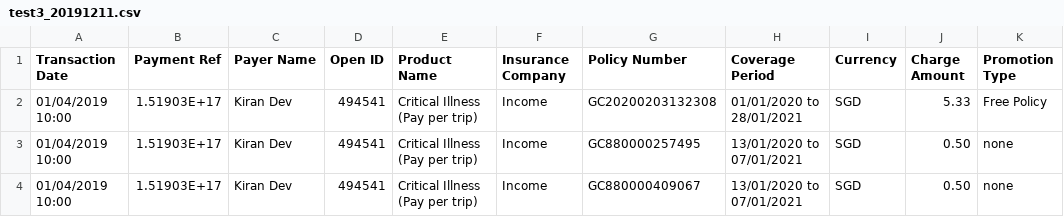
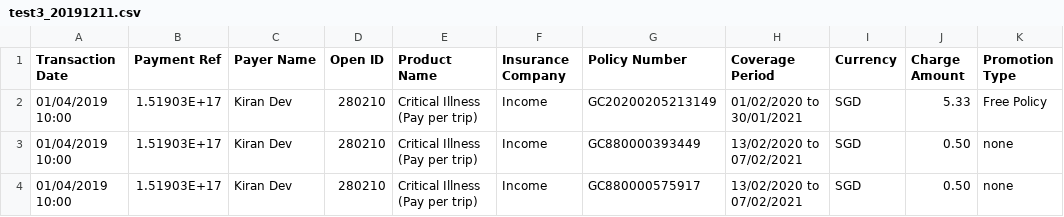
Before and after one commit to dorise1/test, a CSV file: test3_20191211.csv, drawn as a sheet; only a part is shown; the diff names each change by its address in the sheet, - before the commit and + after, or states it on an @@ line.

Commit message:
Update test3_20191211.csv

```diff
--- a/test3_20191211.csv
+++ b/test3_20191211.csv
-D2:D4 (Open ID): 494541
+D2:D4 (Open ID): 280210
-G2 (Policy Number): GC20200203132308
+G2 (Policy Number): GC20200205213149
-H2 (Coverage Period): 01/01/2020 to 28/01/2021
+H2 (Coverage Period): 01/02/2020 to 30/01/2021
-G3 (Policy Number): GC880000257495
+G3 (Policy Number): GC880000393449
-H3:H4 (Coverage Period): 13/01/2020 to 07/01/2021
+H3:H4 (Coverage Period): 13/02/2020 to 07/02/2021
-G4 (Policy Number): GC880000409067
+G4 (Policy Number): GC880000575917
```
